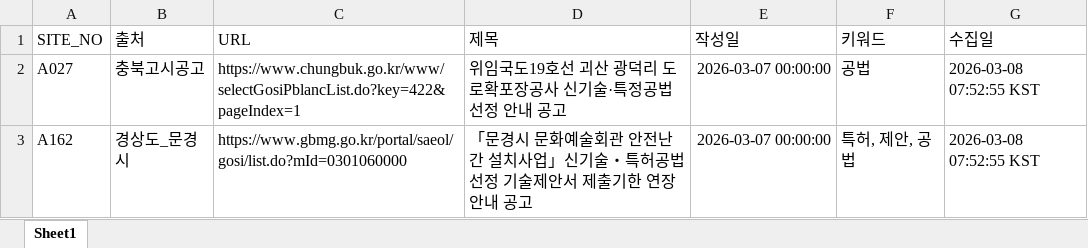
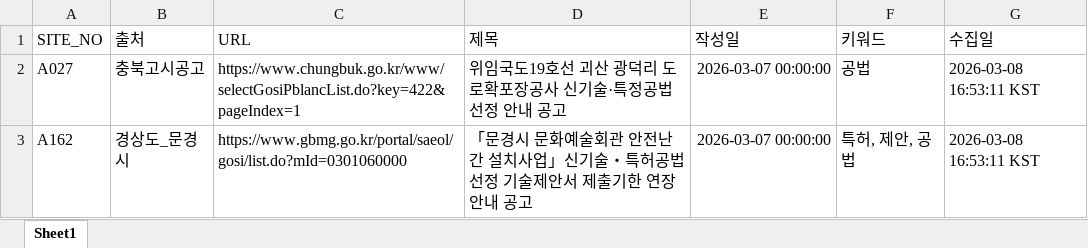
Before and after one commit to kangdotsukha-oss/crawl-project, an Excel workbook: df_list_20260308.xlsx, sheet Sheet1, drawn as a sheet; values as stored, in another font and other column widths than the file's, no borders; the diff names each change by its address in the sheet, - before the commit and + after, or states it on an @@ line.

```diff
--- a/df_list_20260308.xlsx (sheet Sheet1)
+++ b/df_list_20260308.xlsx (sheet Sheet1)
-G2:G3 (수집일): 2026-03-08 07:52:55 KST
+G2:G3 (수집일): 2026-03-08 16:53:11 KST
```
Also changed, not shown: df_log_20260308.xlsx, 1 other file.
